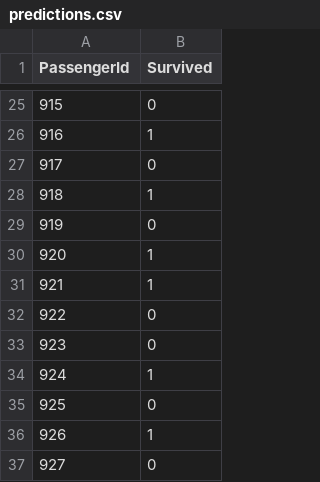
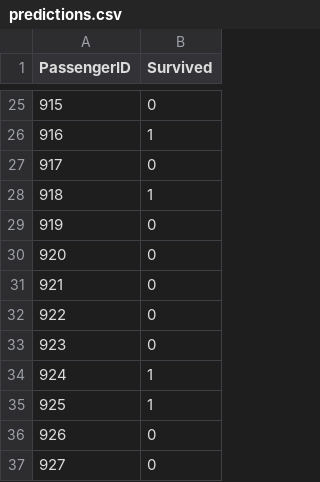
Before and after one commit to HarryEm/Titanic, a CSV file: predictions.csv, drawn as a sheet; only a part is shown, gaps mark what is left out; the diff covers the shown part only.

Commit message:
More models and updated predictions

```diff
--- a/predictions.csv
+++ b/predictions.csv
@@ -1 +1 @@
-PassengerId,Survived
+PassengerID,Survived
@@ -29,4 +29,4 @@ PassengerId,Survived
 919,0
-920,1
-921,1
+920,0
+921,0
 922,0
@@ -34,4 +34,4 @@ PassengerId,Survived
 924,1
-925,0
-926,1
+925,1
+926,0
 927,0
```
Also changed, not shown: 52 edited cells elsewhere in this file, 1 other file.
